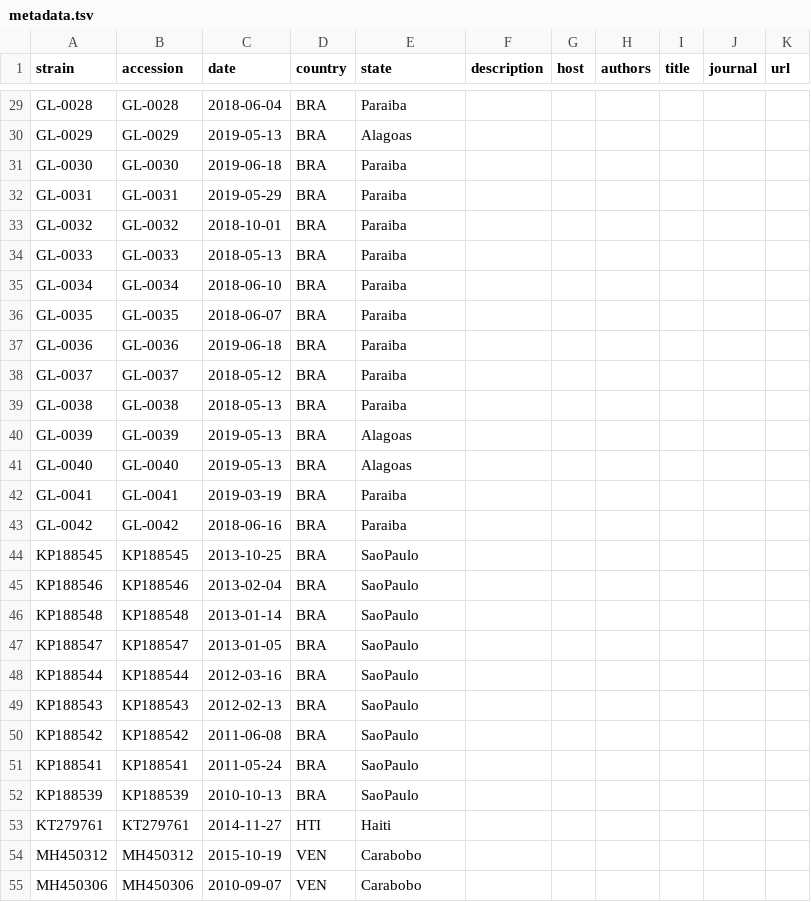
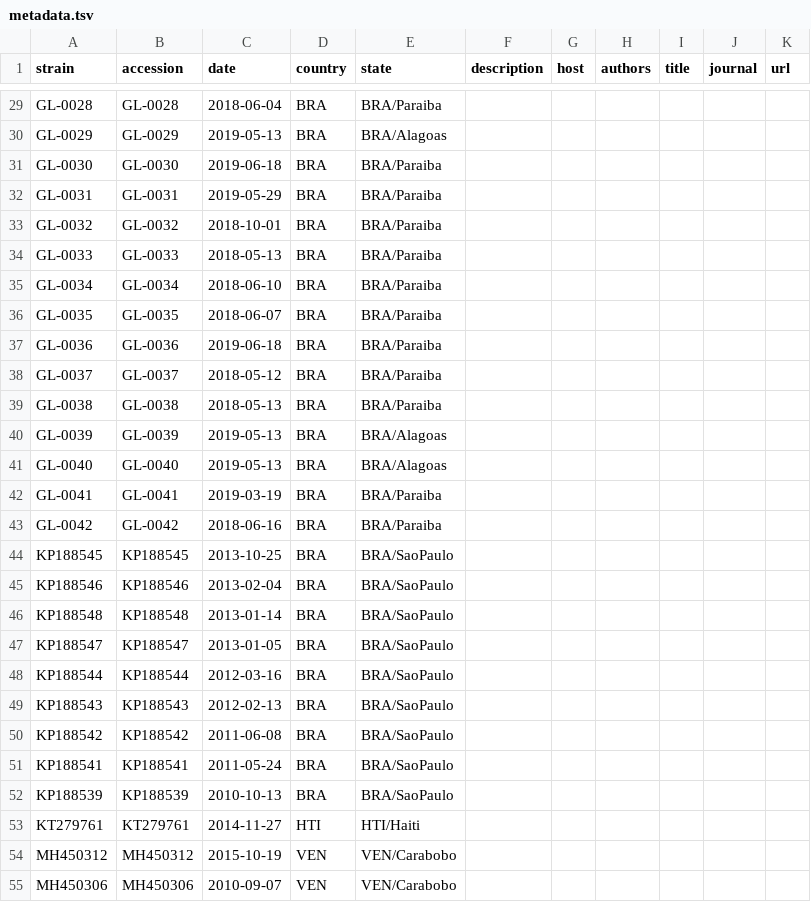
Before and after one commit to grubaughlab/DENV-genomics, a TSV file: data/metadata.tsv, drawn as a sheet; only a part is shown, gaps mark what is left out; the diff covers the shown part only; the diff names each change by its address in the sheet, - before the commit and + after, or states it on an @@ line.

```diff
--- a/data/metadata.tsv
+++ b/data/metadata.tsv
-E29 (state): Paraiba
+E29 (state): BRA/Paraiba
-E30 (state): Alagoas
+E30 (state): BRA/Alagoas
-E31:E39 (state): Paraiba
+E31:E39 (state): BRA/Paraiba
-E40:E41 (state): Alagoas
+E40:E41 (state): BRA/Alagoas
-E42:E43 (state): Paraiba
+E42:E43 (state): BRA/Paraiba
-E44:E52 (state): SaoPaulo
+E44:E52 (state): BRA/SaoPaulo
-E53 (state): Haiti
+E53 (state): HTI/Haiti
-E54:E55 (state): Carabobo
+E54:E55 (state): VEN/Carabobo
```
Also changed, not shown: 98 edited cells elsewhere in this file, config/colors.tsv, config/lat_longs.tsv, 4 other files.
